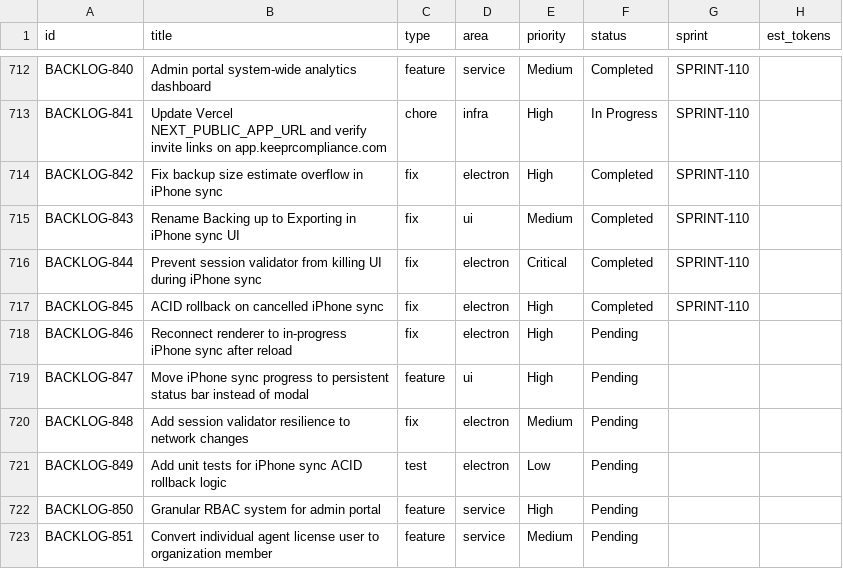
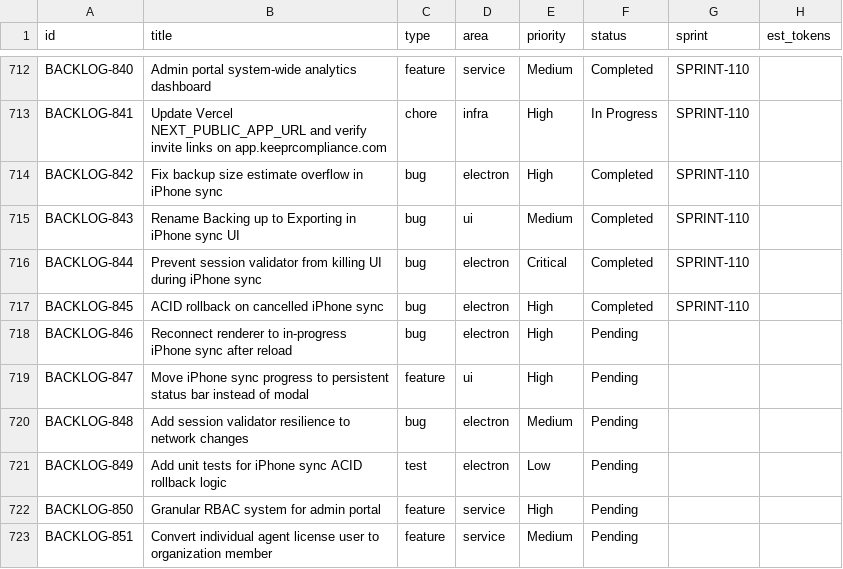
Before and after one commit to 5hdaniel/Mad, a CSV file: .claude/plans/backlog/data/backlog.csv, drawn as a sheet; only a part is shown, gaps mark what is left out; the diff names each change by its address in the sheet, - before the commit and + after, or states it on an @@ line.

```diff
--- a/.claude/plans/backlog/data/backlog.csv
+++ b/.claude/plans/backlog/data/backlog.csv
-C714:C718 (type): fix
+C714:C718 (type): bug
-C720 (type): fix
+C720 (type): bug
```
